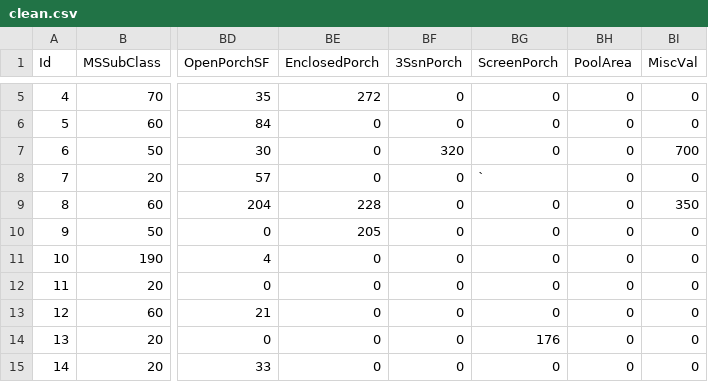
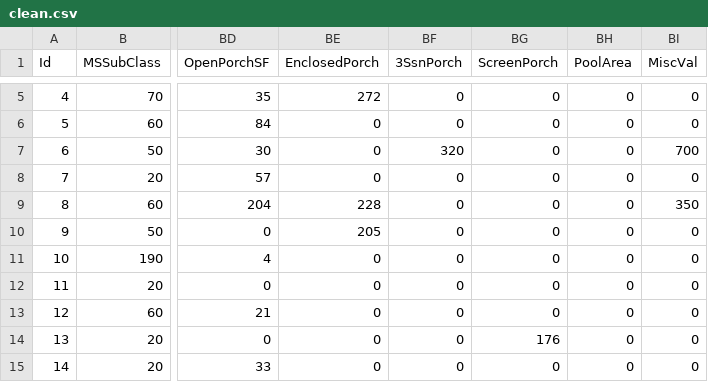
Before and after one commit to ileenamitra/kaggle_predict_house_prices, a CSV file: cleaned_data/clean.csv, drawn as a sheet; only a part is shown, gaps mark what is left out; the diff names each change by its address in the sheet, - before the commit and + after, or states it on an @@ line.

Commit message:
Add files via upload

```diff
--- a/cleaned_data/clean.csv
+++ b/cleaned_data/clean.csv
-BG8 (ScreenPorch): `
+BG8 (ScreenPorch): 0
```
